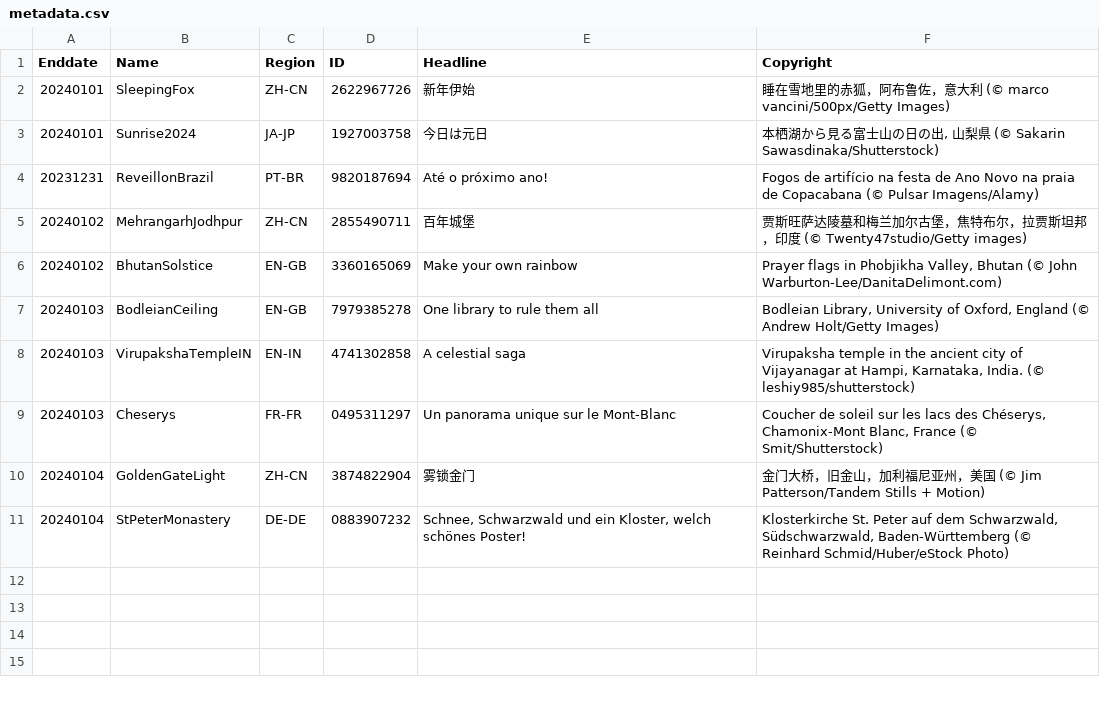
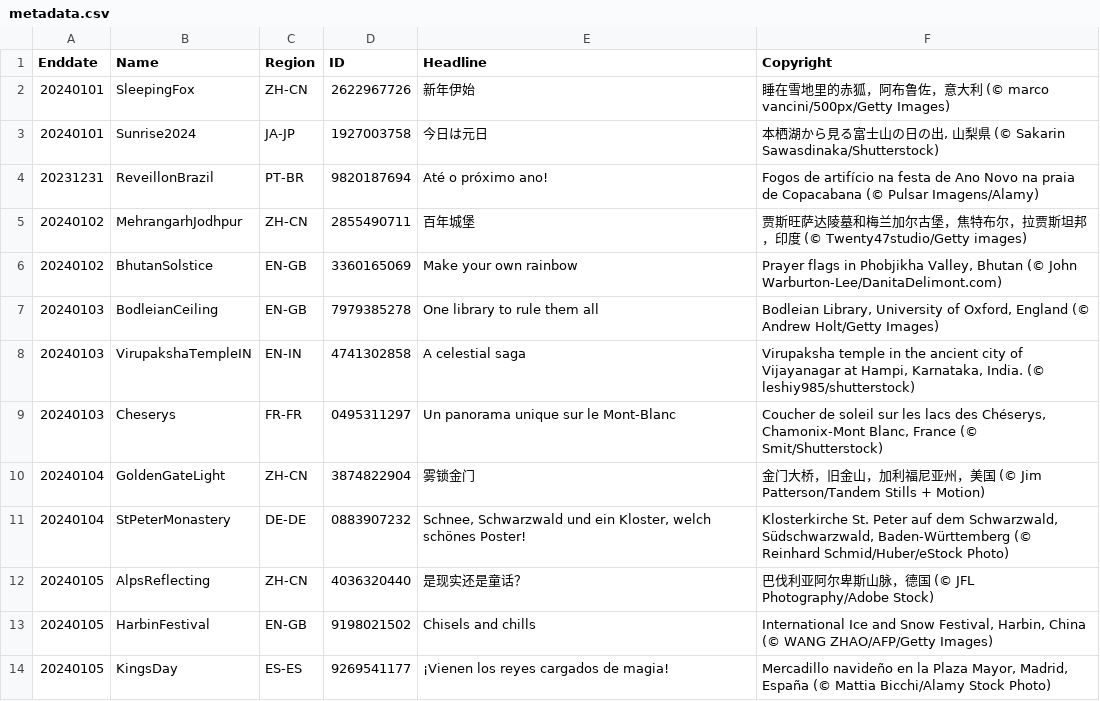
Before and after one commit to tauyoungsama/imageArchive, a CSV file: metadata.csv, drawn as a sheet; the diff names each change by its address in the sheet, - before the commit and + after, or states it on an @@ line.

```diff
--- a/metadata.csv
+++ b/metadata.csv
+row 12: 20240105 | AlpsReflecting | ZH-CN | 4036320440 | 是现实还是童话？ | 巴伐利亚阿尔卑斯山脉，德国 (© JFL Photography/Adobe Stock)
+row 13: 20240105 | HarbinFestival | EN-GB | 9198021502 | Chisels and chills | International Ice and Snow Festival, Harbin, China (© WANG ZHAO/AFP/Getty Images)
+row 14: 20240105 | KingsDay | ES-ES | 9269541177 | ¡Vienen los reyes cargados de magia! | Mercadillo navideño en la Plaza Mayor, Madrid, España (© Mattia Bicchi/Alamy Stock Photo)
```
Also changed, not shown: 3 other files.
